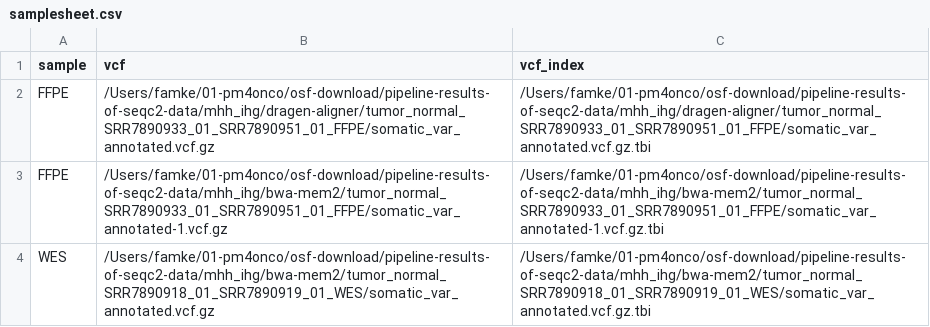
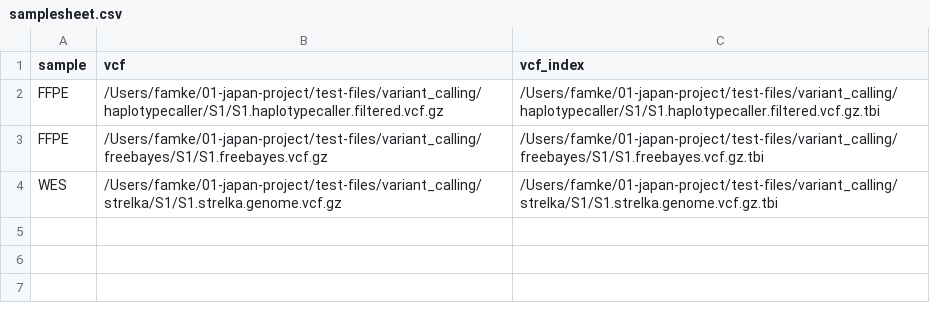
Before and after one commit to qbic-pipelines/vcftocounts, a CSV file: assets/samplesheet.csv, drawn as a sheet.

```diff
--- a/assets/samplesheet.csv
+++ b/assets/samplesheet.csv
@@ -1,4 +1,4 @@
 sample,vcf,vcf_index
-FFPE,/Users/famke/01-pm4onco/osf-download/pipeline-results-of-seqc2-data/mhh_ihg/dragen-aligner/tumor_normal_SRR7890933_01_SRR7890951_01_FFPE/somatic_var_annotated.vcf.gz,/Users/famke/01-pm4onco/osf-download/pipeline-results-of-seqc2-data/mhh_ihg/dragen-aligner/tumor_normal_SRR7890933_01_SRR7890951_01_FFPE/somatic_var_annotated.vcf.gz.tbi
-FFPE,/Users/famke/01-pm4onco/osf-download/pipeline-results-of-seqc2-data/mhh_ihg/bwa-mem2/tumor_normal_SRR7890933_01_SRR7890951_01_FFPE/somatic_var_annotated-1.vcf.gz,/Users/famke/01-pm4onco/osf-download/pipeline-results-of-seqc2-data/mhh_ihg/bwa-mem2/tumor_normal_SRR7890933_01_SRR7890951_01_FFPE/somatic_var_annotated-1.vcf.gz.tbi
-WES,/Users/famke/01-pm4onco/osf-download/pipeline-results-of-seqc2-data/mhh_ihg/bwa-mem2/tumor_normal_SRR7890918_01_SRR7890919_01_WES/somatic_var_annotated.vcf.gz,/Users/famke/01-pm4onco/osf-download/pipeline-results-of-seqc2-data/mhh_ihg/bwa-mem2/tumor_normal_SRR7890918_01_SRR7890919_01_WES/somatic_var_annotated.vcf.gz.tbi
+FFPE,/Users/famke/01-japan-project/test-files/variant_calling/haplotypecaller/S1/S1.haplotypecaller.filtered.vcf.gz,/Users/famke/01-japan-project/test-files/variant_calling/haplotypecaller/S1/S1.haplotypecaller.filtered.vcf.gz.tbi
+FFPE,/Users/famke/01-japan-project/test-files/variant_calling/freebayes/S1/S1.freebayes.vcf.gz,/Users/famke/01-japan-project/test-files/variant_calling/freebayes/S1/S1.freebayes.vcf.gz.tbi
+WES,/Users/famke/01-japan-project/test-files/variant_calling/strelka/S1/S1.strelka.genome.vcf.gz,/Users/famke/01-japan-project/test-files/variant_calling/strelka/S1/S1.strelka.genome.vcf.gz.tbi
```
Also changed, not shown: 3 other files.
